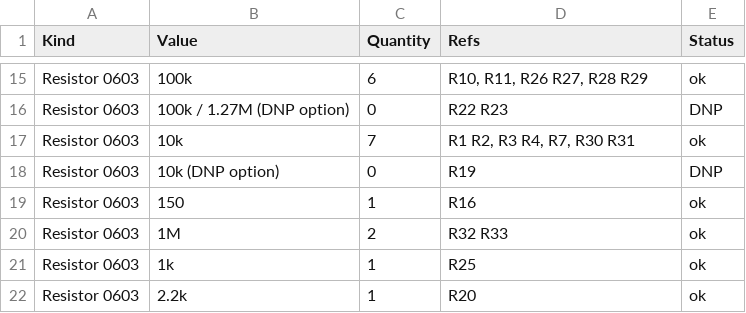
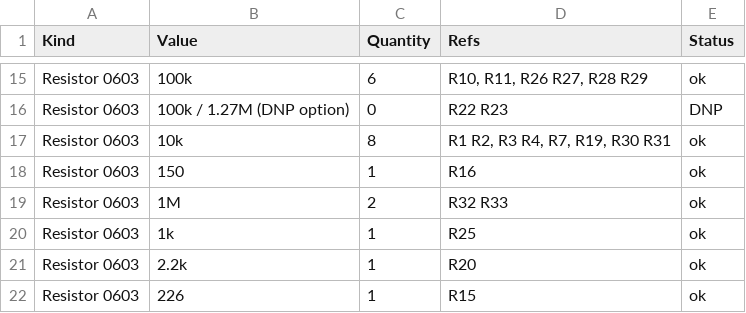
Before and after one commit to arkadiraf/KiCad-Designs, a CSV file: PicoBalancer/fabrication/BOM_stock.csv, drawn as a sheet; only a part is shown, gaps mark what is left out; the shorter side is filled out with more unchanged rows.

```diff
--- a/PicoBalancer/fabrication/BOM_stock.csv
+++ b/PicoBalancer/fabrication/BOM_stock.csv
@@ -16,4 +16,3 @@ Resistor 0603,100k,6,"R10, R11, R26 R27, R28 R29",ok
 Resistor 0603,100k / 1.27M (DNP option),0,R22 R23,DNP
-Resistor 0603,10k,7,"R1 R2, R3 R4, R7, R30 R31",ok
-Resistor 0603,10k (DNP option),0,R19,DNP
+Resistor 0603,10k,8,"R1 R2, R3 R4, R7, R19, R30 R31",ok
 Resistor 0603,150,1,R16,ok
```
Also changed, not shown: PicoBalancer/fabrication/BOM_DigiKey.csv, 7 other files.
